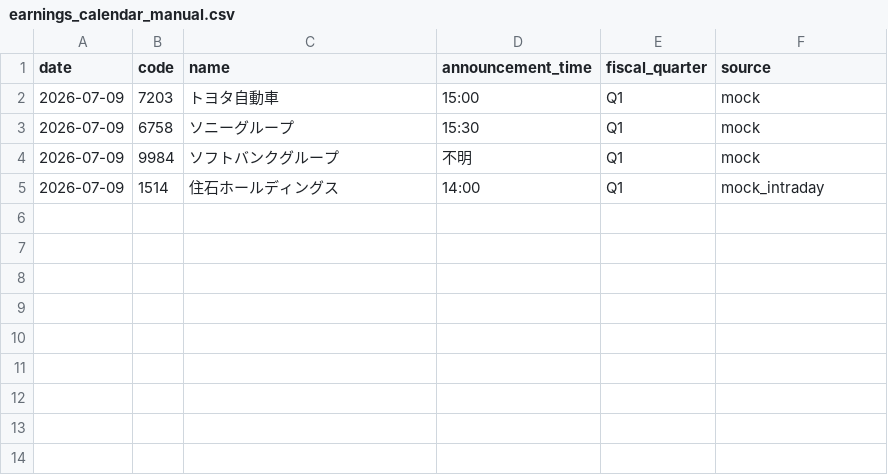
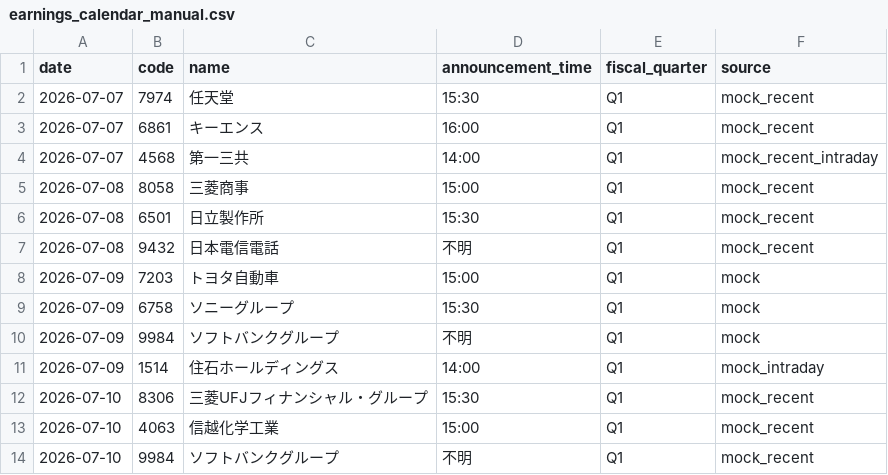
Before and after one commit to MamoruKomo/earnings_cross_bot, a CSV file: data/earnings_calendar_manual.csv, drawn as a sheet; the diff names each change by its address in the sheet, - before the commit and + after, or states it on an @@ line.

```diff
--- a/data/earnings_calendar_manual.csv
+++ b/data/earnings_calendar_manual.csv
+row 2: 2026-07-07 | 7974 | 任天堂 | 15:30 | Q1 | mock_recent
+row 3: 2026-07-07 | 6861 | キーエンス | 16:00 | Q1 | mock_recent
+row 4: 2026-07-07 | 4568 | 第一三共 | 14:00 | Q1 | mock_recent_intraday
+row 5: 2026-07-08 | 8058 | 三菱商事 | 15:00 | Q1 | mock_recent
+row 6: 2026-07-08 | 6501 | 日立製作所 | 15:30 | Q1 | mock_recent
+row 7: 2026-07-08 | 9432 | 日本電信電話 | 不明 | Q1 | mock_recent
+row 12: 2026-07-10 | 8306 | 三菱UFJフィナンシャル・グループ | 15:30 | Q1 | mock_recent
+row 13: 2026-07-10 | 4063 | 信越化学工業 | 15:00 | Q1 | mock_recent
+row 14: 2026-07-10 | 9984 | ソフトバンクグループ | 不明 | Q1 | mock_recent
```
Also changed, not shown: data/mock_earnings_reactions.csv, data/mock_financials.csv, 4 other files.
